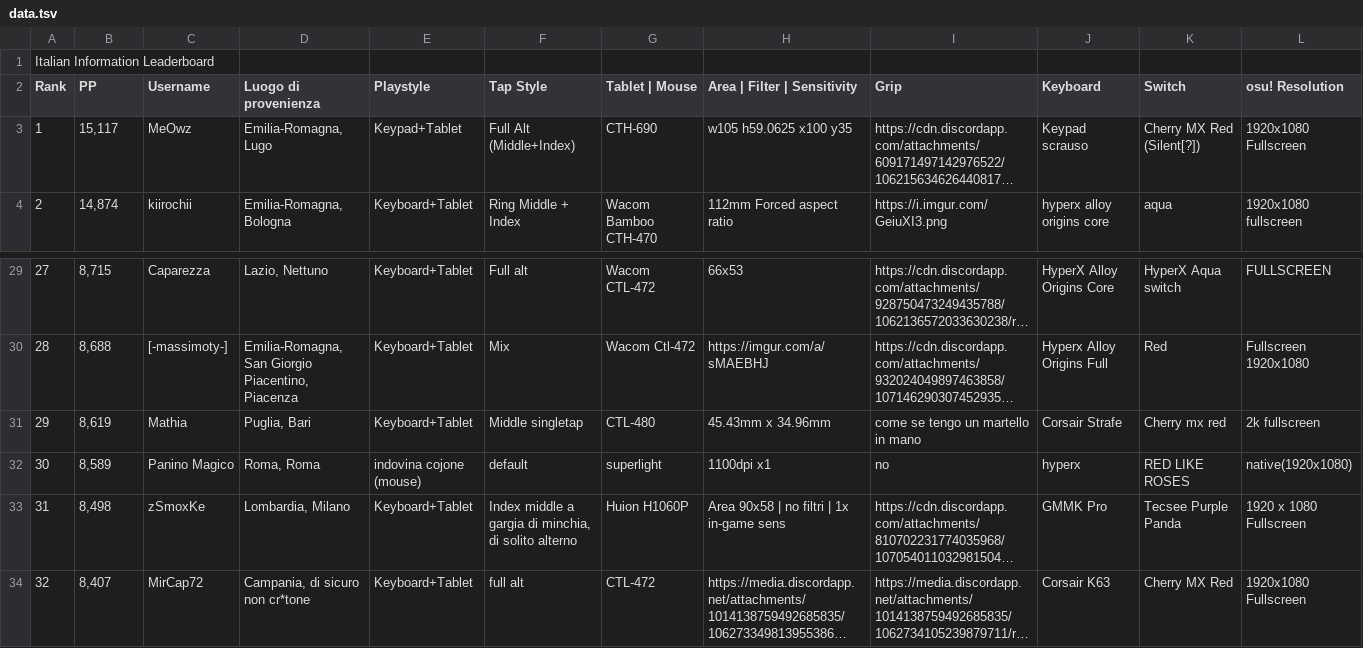
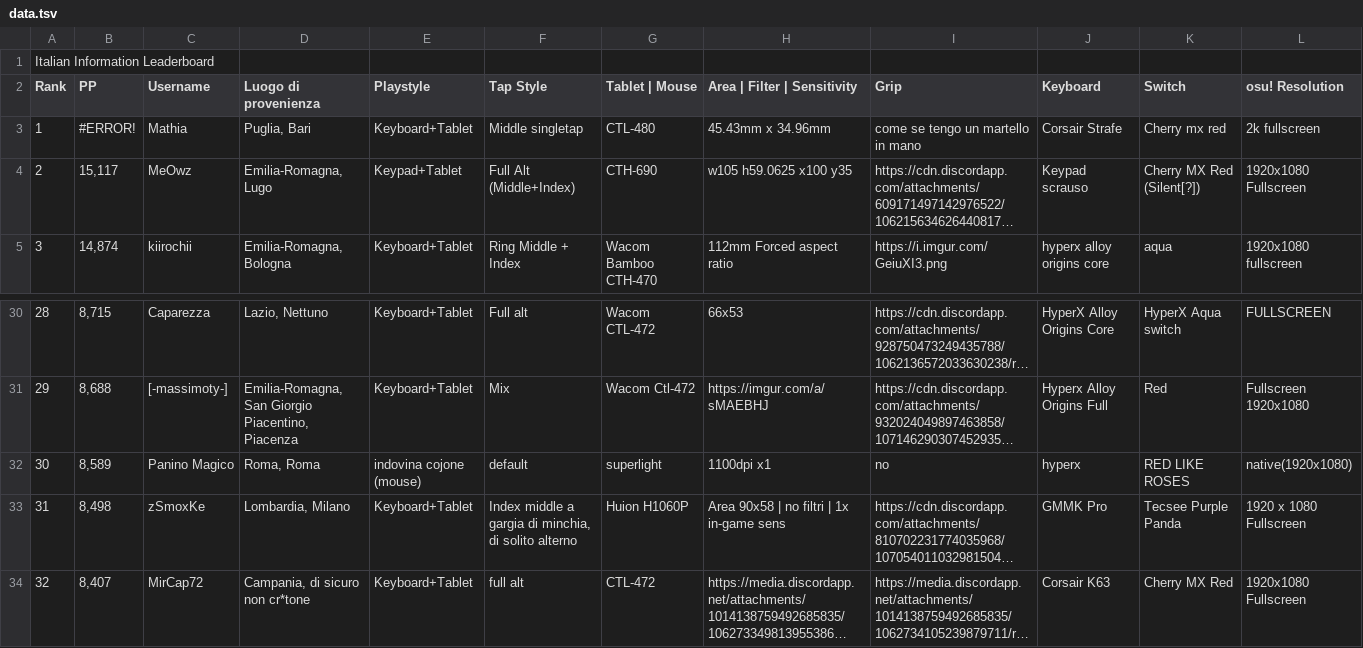
Before and after one commit to Sclafus/italian-top-players-gear, a TSV file: data.tsv, drawn as a sheet; only a part is shown, gaps mark what is left out; long unchanged cells end in …; removed rows and columns are numbered as before the commit, all else as after; rows hold the shown columns only; the diff names each change by its address in the sheet, - before the commit and + after, or states it on an @@ line.

```diff
--- a/data.tsv
+++ b/data.tsv
+row 3: 1 | #ERROR! | Mathia | Puglia, Bari | Keyboard+Tablet | Middle singletap | CTL-480 | 45.43mm x 34.96mm | come se tengo un martello in mano | Corsair Strafe | Cherry mx red | 2k fullscreen
@@ column A (Rank) renumbered between rows 4 and 31 @@
-row 31: 29 | 8,619 | Mathia | Puglia, Bari | Keyboard+Tablet | Middle singletap | CTL-480 | 45.43mm x 34.96mm | come se tengo un martello in mano | Corsair Strafe | Cherry mx red | 2k fullscreen
```
Also changed, not shown: 1 other file.
